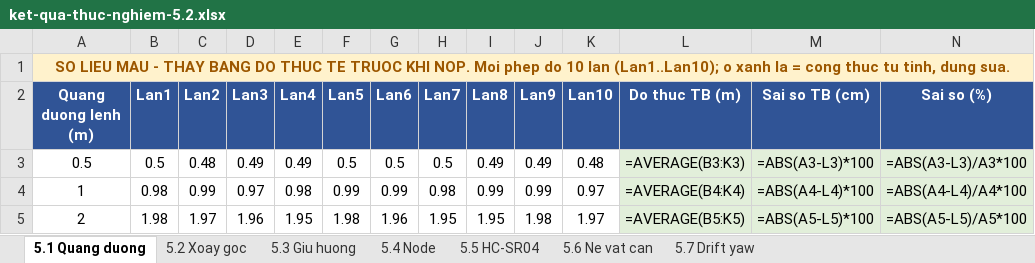
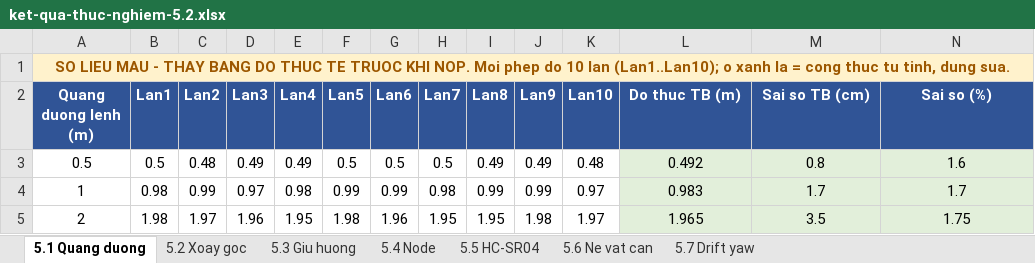
Before and after one commit to ngxziet/doantotnghiep_viet, an Excel workbook: docs/ket-qua-thuc-nghiem-5.2.xlsx, sheet 5.1 Quang duong, drawn as a sheet; values as stored, in another font and other column widths than the file's, no borders; formulas without a stored value are shown as written; the diff names each change by its address in the sheet, - before the commit and + after, or states it on an @@ line.

```diff
--- a/docs/ket-qua-thuc-nghiem-5.2.xlsx (sheet 5.1 Quang duong)
+++ b/docs/ket-qua-thuc-nghiem-5.2.xlsx (sheet 5.1 Quang duong)
-L3 (Do thuc TB (m)): =AVERAGE(B3:K3)
+L3 (Do thuc TB (m)): 0.492
-M3 (Sai so TB (cm)): =ABS(A3-L3)*100
+M3 (Sai so TB (cm)): 0.8
-N3 (Sai so (%)): =ABS(A3-L3)/A3*100
+N3 (Sai so (%)): 1.6
-L4 (Do thuc TB (m)): =AVERAGE(B4:K4)
+L4 (Do thuc TB (m)): 0.983
-M4 (Sai so TB (cm)): =ABS(A4-L4)*100
+M4 (Sai so TB (cm)): 1.7
-N4 (Sai so (%)): =ABS(A4-L4)/A4*100
+N4 (Sai so (%)): 1.7
-L5 (Do thuc TB (m)): =AVERAGE(B5:K5)
+L5 (Do thuc TB (m)): 1.965
-M5 (Sai so TB (cm)): =ABS(A5-L5)*100
+M5 (Sai so TB (cm)): 3.5
-N5 (Sai so (%)): =ABS(A5-L5)/A5*100
+N5 (Sai so (%)): 1.75
```
Also changed, not shown: sheet 5.3 Giu huong, sheet 5.2 Xoay goc, sheet 5.5 HC-SR04, sheet 5.6 Ne vat can, 7 other files.
